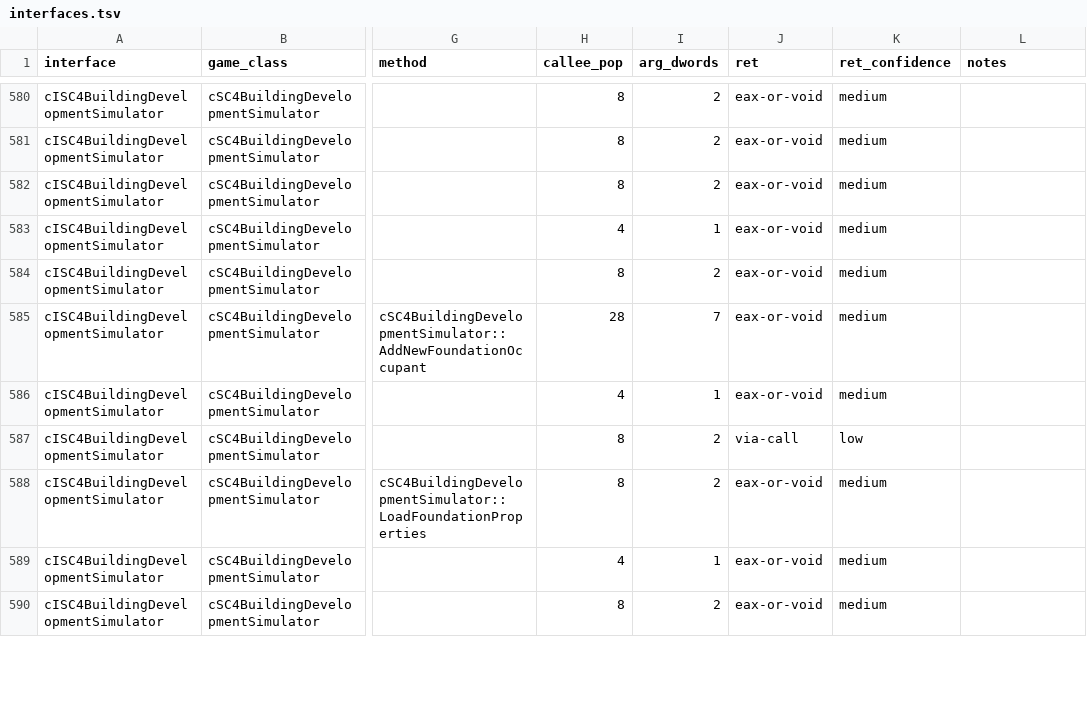
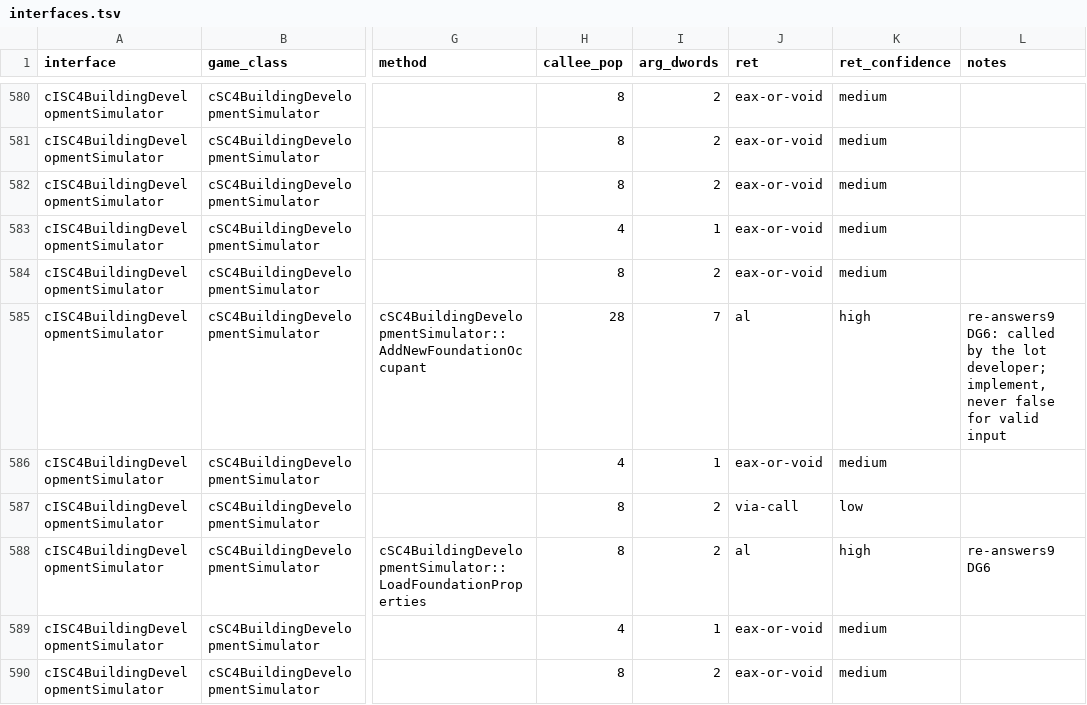
Before and after one commit to LucaSammartino/OpenSC4, a TSV file: docs/abi/interfaces.tsv, drawn as a sheet; only a part is shown, gaps mark what is left out; the diff covers the shown part only; the diff names each change by its address in the sheet, - before the commit and + after, or states it on an @@ line.

```diff
--- a/docs/abi/interfaces.tsv
+++ b/docs/abi/interfaces.tsv
-J585 (ret): eax-or-void
+J585 (ret): al
-K585 (ret_confidence): medium
+K585 (ret_confidence): high
-L585 (notes): (empty)
+L585 (notes): re-answers9 DG6: called by the lot developer; implement, never false for valid input
-J588 (ret): eax-or-void
+J588 (ret): al
-K588 (ret_confidence): medium
+K588 (ret_confidence): high
-L588 (notes): (empty)
+L588 (notes): re-answers9 DG6
```
Also changed, not shown: 4 added rows and 50 edited cells elsewhere in this file, 1 other file.
